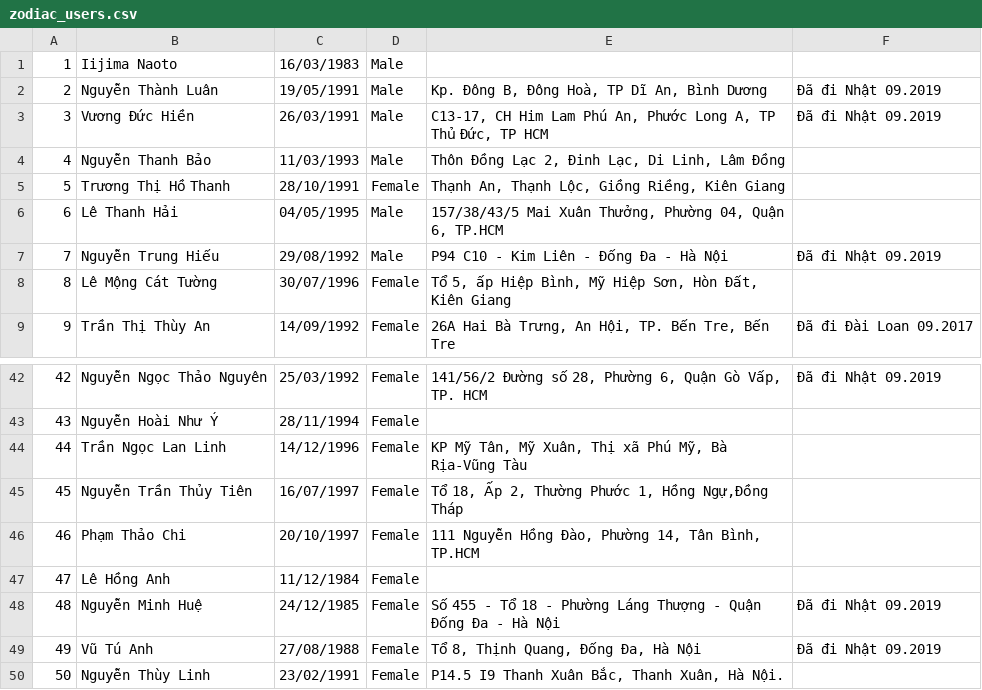
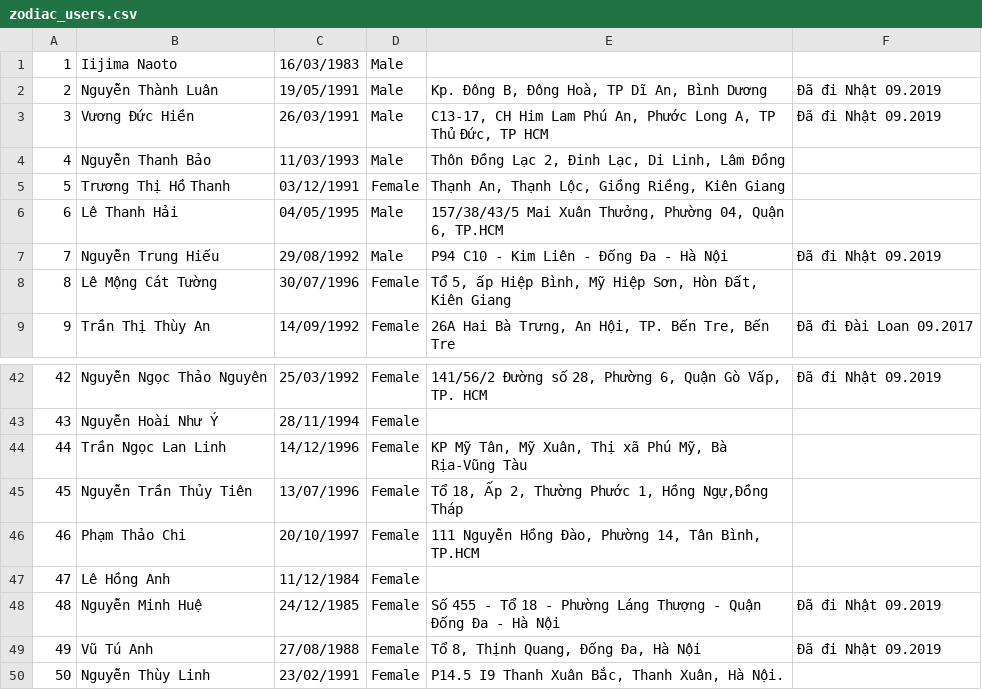
Before and after one commit to thanhtruong1216/twinkling, a CSV file: db/zodiac_users.csv, drawn as a sheet; only a part is shown, gaps mark what is left out.

Commit message:
refactor - update user info

```diff
--- a/db/zodiac_users.csv
+++ b/db/zodiac_users.csv
@@ -4,3 +4,3 @@
 4,Nguyễn Thanh Bảo,11/03/1993,Male,"Thôn Đồng Lạc 2, Đinh Lạc, Di Linh, Lâm Đồng ",
-5,Trương Thị Hồ Thanh,28/10/1991,Female,"Thạnh An, Thạnh Lộc, Giồng Riềng, Kiên Giang",
+5,Trương Thị Hồ Thanh,03/12/1991,Female,"Thạnh An, Thạnh Lộc, Giồng Riềng, Kiên Giang",
 6,Lê Thanh Hải,04/05/1995,Male,"157/38/43/5 Mai Xuân Thưởng, Phường 04, Quận 6, TP.HCM",
@@ -44,3 +44,3 @@
 44,Trần Ngọc Lan Linh,14/12/1996,Female,"KP Mỹ Tân, Mỹ Xuân, Thị xã Phú Mỹ, Bà Rịa-Vũng Tàu",
-45,Nguyễn Trần Thủy Tiên,16/07/1997,Female,"Tổ 18, Ấp 2, Thường Phước 1, Hồng Ngự,Đồng Tháp",
+45,Nguyễn Trần Thủy Tiên,13/07/1996,Female,"Tổ 18, Ấp 2, Thường Phước 1, Hồng Ngự,Đồng Tháp",
 46,Phạm Thảo Chi,20/10/1997,Female,"111 Nguyễn Hồng Đào, Phường 14, Tân Bình, TP.HCM",
```
